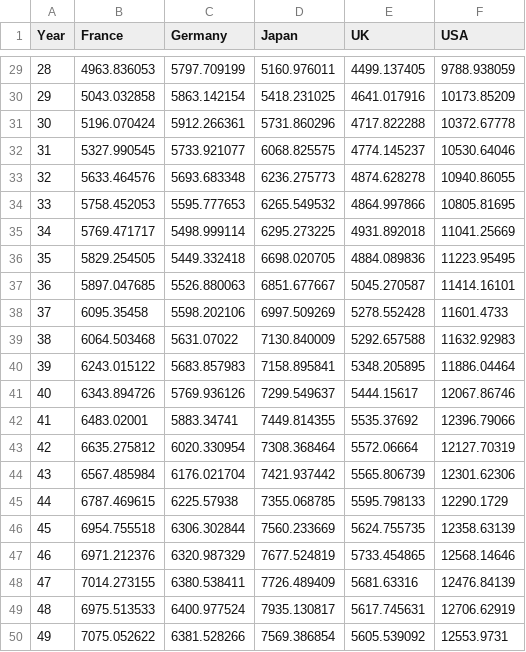
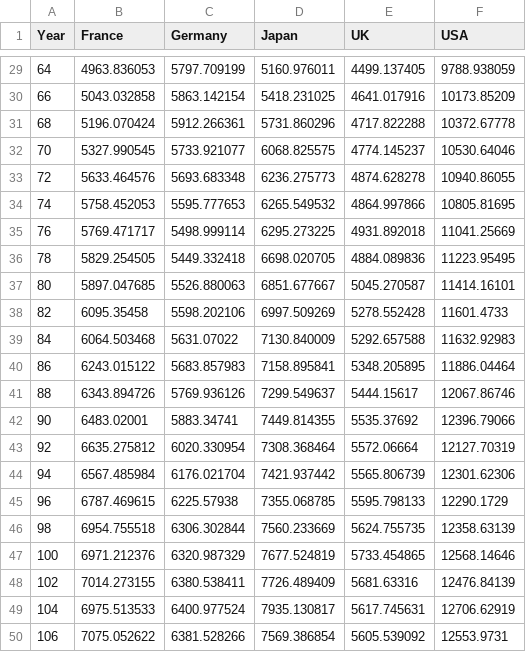
Before and after one commit to anniepyim/demo1, a CSV file: data.csv, drawn as a sheet; only a part is shown, gaps mark what is left out; the diff covers the shown part only.

```diff
--- a/data.csv
+++ b/data.csv
@@ -29,22 +29,22 @@ Year,France,Germany,Japan,UK,USA
-28,4963.836053,5797.709199,5160.976011,4499.137405,9788.938059
-29,5043.032858,5863.142154,5418.231025,4641.017916,10173.85209
-30,5196.070424,5912.266361,5731.860296,4717.822288,10372.67778
-31,5327.990545,5733.921077,6068.825575,4774.145237,10530.64046
-32,5633.464576,5693.683348,6236.275773,4874.628278,10940.86055
-33,5758.452053,5595.777653,6265.549532,4864.997866,10805.81695
-34,5769.471717,5498.999114,6295.273225,4931.892018,11041.25669
-35,5829.254505,5449.332418,6698.020705,4884.089836,11223.95495
-36,5897.047685,5526.880063,6851.677667,5045.270587,11414.16101
-37,6095.35458,5598.202106,6997.509269,5278.552428,11601.4733
-38,6064.503468,5631.07022,7130.840009,5292.657588,11632.92983
-39,6243.015122,5683.857983,7158.895841,5348.205895,11886.04464
-40,6343.894726,5769.936126,7299.549637,5444.15617,12067.86746
-41,6483.02001,5883.34741,7449.814355,5535.37692,12396.79066
-42,6635.275812,6020.330954,7308.368464,5572.06664,12127.70319
-43,6567.485984,6176.021704,7421.937442,5565.806739,12301.62306
-44,6787.469615,6225.57938,7355.068785,5595.798133,12290.1729
-45,6954.755518,6306.302844,7560.233669,5624.755735,12358.63139
-46,6971.212376,6320.987329,7677.524819,5733.454865,12568.14646
-47,7014.273155,6380.538411,7726.489409,5681.63316,12476.84139
-48,6975.513533,6400.977524,7935.130817,5617.745631,12706.62919
-49,7075.052622,6381.528266,7569.386854,5605.539092,12553.9731
+64,4963.836053,5797.709199,5160.976011,4499.137405,9788.938059
+66,5043.032858,5863.142154,5418.231025,4641.017916,10173.85209
+68,5196.070424,5912.266361,5731.860296,4717.822288,10372.67778
+70,5327.990545,5733.921077,6068.825575,4774.145237,10530.64046
+72,5633.464576,5693.683348,6236.275773,4874.628278,10940.86055
+74,5758.452053,5595.777653,6265.549532,4864.997866,10805.81695
+76,5769.471717,5498.999114,6295.273225,4931.892018,11041.25669
+78,5829.254505,5449.332418,6698.020705,4884.089836,11223.95495
+80,5897.047685,5526.880063,6851.677667,5045.270587,11414.16101
+82,6095.35458,5598.202106,6997.509269,5278.552428,11601.4733
+84,6064.503468,5631.07022,7130.840009,5292.657588,11632.92983
+86,6243.015122,5683.857983,7158.895841,5348.205895,11886.04464
+88,6343.894726,5769.936126,7299.549637,5444.15617,12067.86746
+90,6483.02001,5883.34741,7449.814355,5535.37692,12396.79066
+92,6635.275812,6020.330954,7308.368464,5572.06664,12127.70319
+94,6567.485984,6176.021704,7421.937442,5565.806739,12301.62306
+96,6787.469615,6225.57938,7355.068785,5595.798133,12290.1729
+98,6954.755518,6306.302844,7560.233669,5624.755735,12358.63139
+100,6971.212376,6320.987329,7677.524819,5733.454865,12568.14646
+102,7014.273155,6380.538411,7726.489409,5681.63316,12476.84139
+104,6975.513533,6400.977524,7935.130817,5617.745631,12706.62919
+106,7075.052622,6381.528266,7569.386854,5605.539092,12553.9731
```
Also changed, not shown: 27 edited cells elsewhere in this file.
